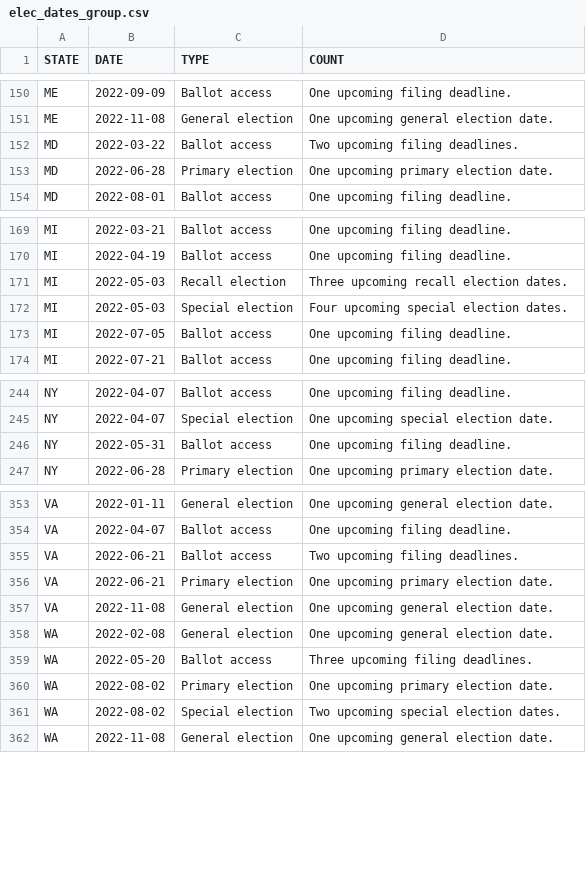
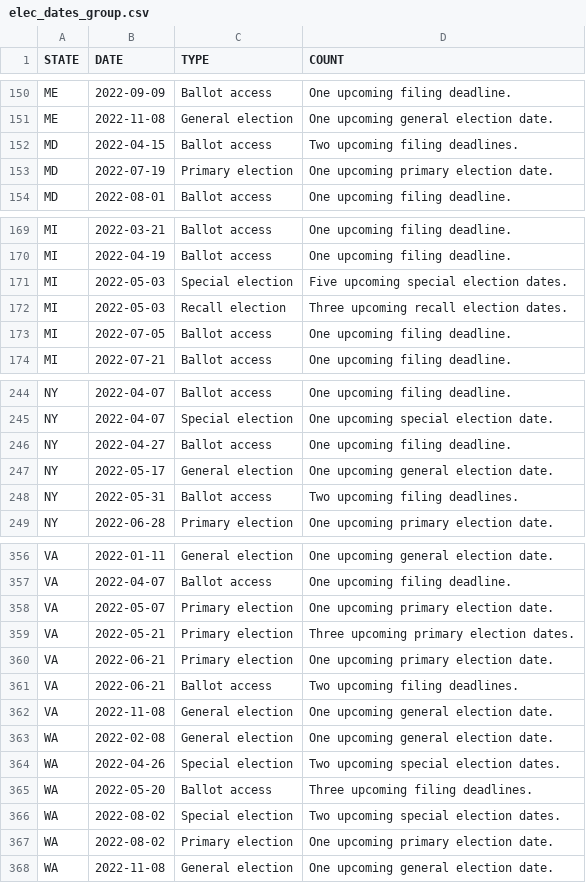
Before and after one commit to willdebras/civiclookup, a CSV file: Data/elec_dates_group.csv, drawn as a sheet; only a part is shown, gaps mark what is left out; the diff covers the shown part only.

```diff
--- a/Data/elec_dates_group.csv
+++ b/Data/elec_dates_group.csv
@@ -151,4 +151,4 @@ ME,2022-09-09,Ballot access,One upcoming filing deadline.
 ME,2022-11-08,General election,One upcoming general election date.
-MD,2022-03-22,Ballot access,Two upcoming filing deadlines.
-MD,2022-06-28,Primary election,One upcoming primary election date.
+MD,2022-04-15,Ballot access,Two upcoming filing deadlines.
+MD,2022-07-19,Primary election,One upcoming primary election date.
 MD,2022-08-01,Ballot access,One upcoming filing deadline.
@@ -170,4 +170,4 @@ MI,2022-03-21,Ballot access,One upcoming filing deadline.
 MI,2022-04-19,Ballot access,One upcoming filing deadline.
+MI,2022-05-03,Special election,Five upcoming special election dates.
 MI,2022-05-03,Recall election,Three upcoming recall election dates.
-MI,2022-05-03,Special election,Four upcoming special election dates.
 MI,2022-07-05,Ballot access,One upcoming filing deadline.
@@ -245,3 +245,5 @@ NY,2022-04-07,Ballot access,One upcoming filing deadline.
 NY,2022-04-07,Special election,One upcoming special election date.
-NY,2022-05-31,Ballot access,One upcoming filing deadline.
+NY,2022-04-27,Ballot access,One upcoming filing deadline.
+NY,2022-05-17,General election,One upcoming general election date.
+NY,2022-05-31,Ballot access,Two upcoming filing deadlines.
 NY,2022-06-28,Primary election,One upcoming primary election date.
@@ -354,9 +357,12 @@ VA,2022-01-11,General election,One upcoming general election date.
 VA,2022-04-07,Ballot access,One upcoming filing deadline.
+VA,2022-05-07,Primary election,One upcoming primary election date.
+VA,2022-05-21,Primary election,Three upcoming primary election dates.
+VA,2022-06-21,Primary election,One upcoming primary election date.
 VA,2022-06-21,Ballot access,Two upcoming filing deadlines.
-VA,2022-06-21,Primary election,One upcoming primary election date.
 VA,2022-11-08,General election,One upcoming general election date.
 WA,2022-02-08,General election,One upcoming general election date.
+WA,2022-04-26,Special election,Two upcoming special election dates.
 WA,2022-05-20,Ballot access,Three upcoming filing deadlines.
+WA,2022-08-02,Special election,Two upcoming special election dates.
 WA,2022-08-02,Primary election,One upcoming primary election date.
-WA,2022-08-02,Special election,Two upcoming special election dates.
 WA,2022-11-08,General election,One upcoming general election date.
```
Also changed, not shown: 1 added row, 15 moved rows and 1 edited cell elsewhere in this file, Data/elec_dates_full.csv, 1 other file.
